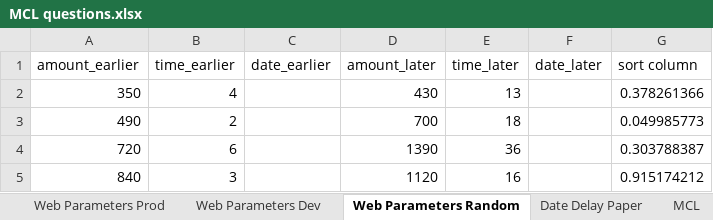
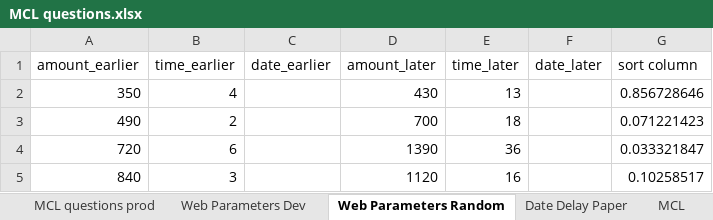
Before and after one commit to The-Discounters/vizsurvey, an Excel workbook: doc/MCL questions.xlsx, sheet Web Parameters Random, drawn as a sheet; values as stored, in another font and other column widths than the file's, no borders; the diff names each change by its address in the sheet, - before the commit and + after, or states it on an @@ line.

```diff
--- a/doc/MCL questions.xlsx (sheet Web Parameters Random)
+++ b/doc/MCL questions.xlsx (sheet Web Parameters Random)
-sheet tab: Web Parameters Prod
+sheet tab: MCL questions prod
-G2 (sort column): 0.378261366
+G2 (sort column): 0.856728646
-G3 (sort column): 0.049985773
+G3 (sort column): 0.071221423
-G4 (sort column): 0.303788387
+G4 (sort column): 0.033321847
-G5 (sort column): 0.915174212
+G5 (sort column): 0.10258517
```
Also changed, not shown: sheet Web Parameters Dev, sheet MCL questions prod, sheet Date Delay Paper, 56 other files.
